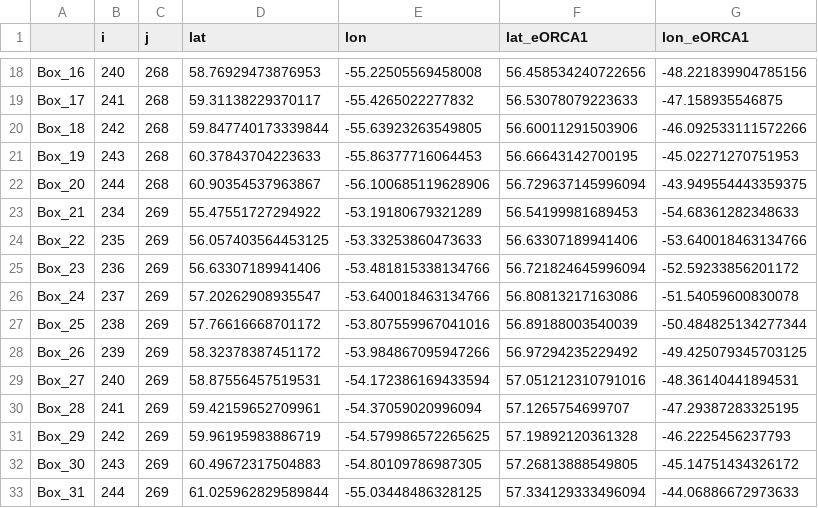
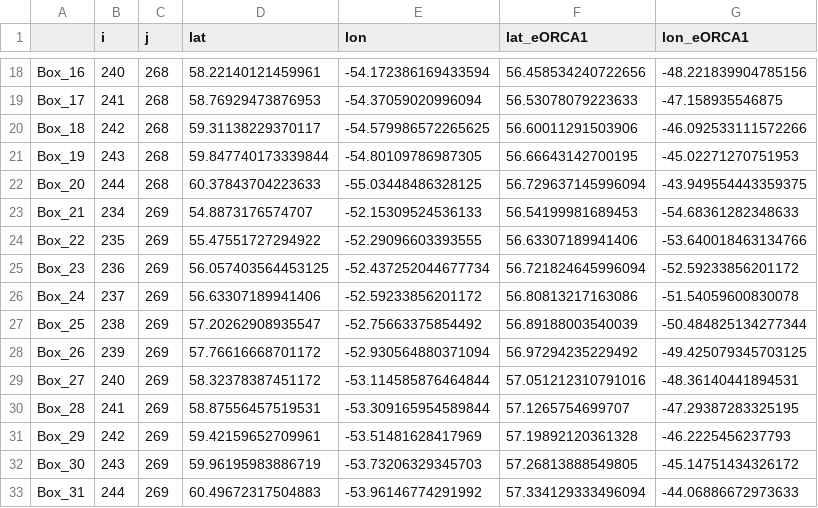
Before and after one commit to auraoupa/formation_ANNA, a CSV file: make_boxes/boxes_LS_1x1_eORCA1.csv, drawn as a sheet; only a part is shown, gaps mark what is left out; the diff covers the shown part only; the diff names each change by its address in the sheet, - before the commit and + after, or states it on an @@ line.

```diff
--- a/make_boxes/boxes_LS_1x1_eORCA1.csv
+++ b/make_boxes/boxes_LS_1x1_eORCA1.csv
-D18 (lat): 58.76929473876953
+D18 (lat): 58.22140121459961
-E18 (lon): -55.22505569458008
+E18 (lon): -54.172386169433594
-D19 (lat): 59.31138229370117
+D19 (lat): 58.76929473876953
-E19 (lon): -55.4265022277832
+E19 (lon): -54.37059020996094
-D20 (lat): 59.847740173339844
+D20 (lat): 59.31138229370117
-E20 (lon): -55.63923263549805
+E20 (lon): -54.579986572265625
-D21 (lat): 60.37843704223633
+D21 (lat): 59.847740173339844
-E21 (lon): -55.86377716064453
+E21 (lon): -54.80109786987305
-D22 (lat): 60.90354537963867
+D22 (lat): 60.37843704223633
-E22 (lon): -56.100685119628906
+E22 (lon): -55.03448486328125
-D23 (lat): 55.47551727294922
+D23 (lat): 54.8873176574707
-E23 (lon): -53.19180679321289
+E23 (lon): -52.15309524536133
-D24 (lat): 56.057403564453125
+D24 (lat): 55.47551727294922
-E24 (lon): -53.33253860473633
+E24 (lon): -52.29096603393555
-D25 (lat): 56.63307189941406
+D25 (lat): 56.057403564453125
-E25 (lon): -53.481815338134766
+E25 (lon): -52.437252044677734
-D26 (lat): 57.20262908935547
+D26 (lat): 56.63307189941406
-E26 (lon): -53.640018463134766
+E26 (lon): -52.59233856201172
-D27 (lat): 57.76616668701172
+D27 (lat): 57.20262908935547
-E27 (lon): -53.807559967041016
+E27 (lon): -52.75663375854492
-D28 (lat): 58.32378387451172
+D28 (lat): 57.76616668701172
-E28 (lon): -53.984867095947266
+E28 (lon): -52.930564880371094
-D29 (lat): 58.87556457519531
+D29 (lat): 58.32378387451172
-E29 (lon): -54.172386169433594
+E29 (lon): -53.114585876464844
-D30 (lat): 59.42159652709961
+D30 (lat): 58.87556457519531
-E30 (lon): -54.37059020996094
+E30 (lon): -53.309165954589844
-D31 (lat): 59.96195983886719
+D31 (lat): 59.42159652709961
-E31 (lon): -54.579986572265625
+E31 (lon): -53.51481628417969
-D32 (lat): 60.49672317504883
+D32 (lat): 59.96195983886719
-E32 (lon): -54.80109786987305
+E32 (lon): -53.73206329345703
-D33 (lat): 61.025962829589844
+D33 (lat): 60.49672317504883
-E33 (lon): -55.03448486328125
+E33 (lon): -53.96146774291992
```
Also changed, not shown: 100 edited cells elsewhere in this file, 1 other file.
